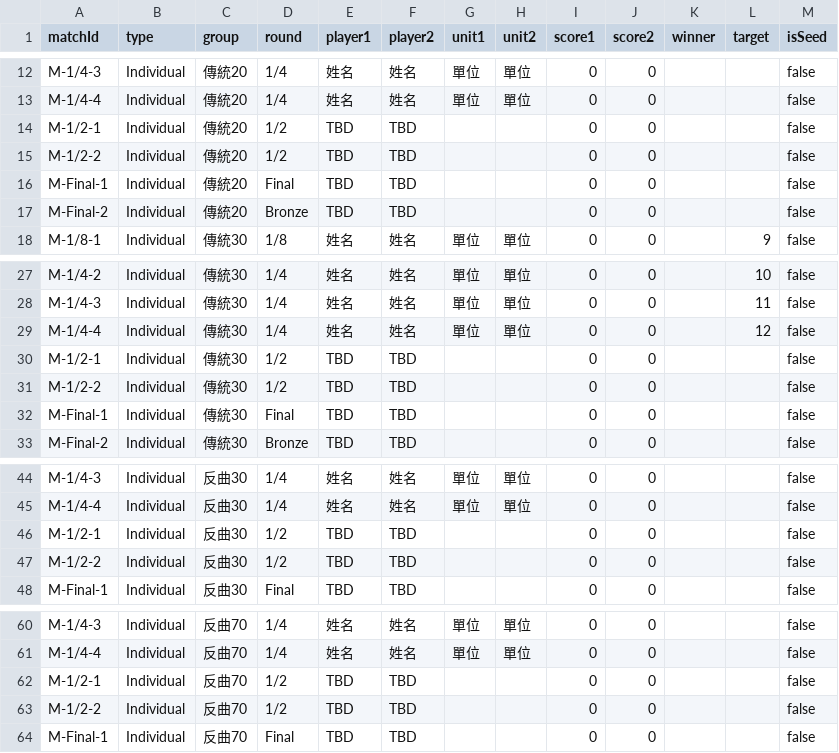
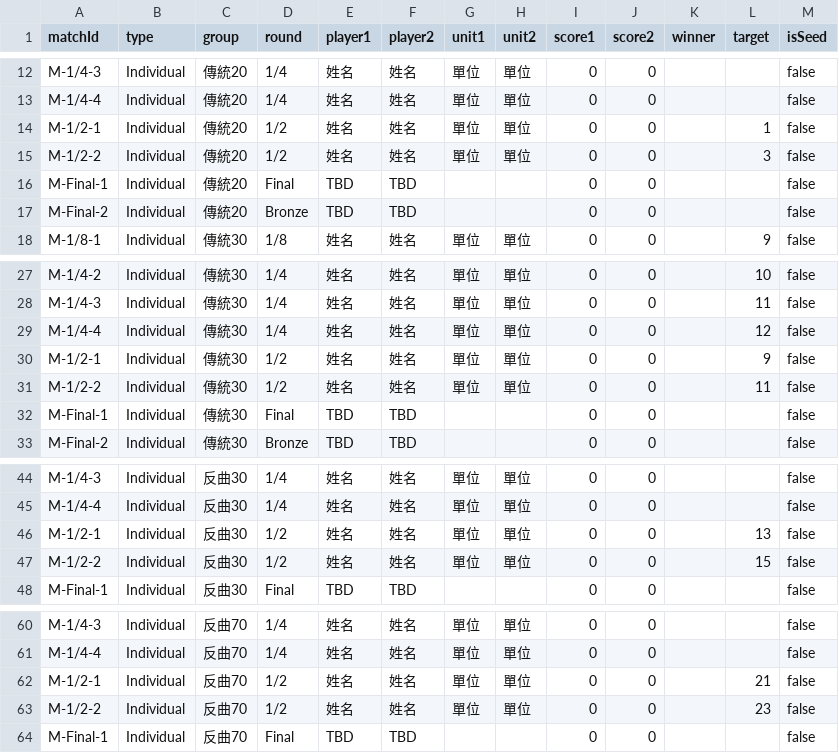
Before and after one commit to 687887s/archery_race, a CSV file: data/individual_matches.csv, drawn as a sheet; only a part is shown, gaps mark what is left out.

Commit message:
Data Update 2026-05-13T12:07:26.614Z

```diff
--- a/data/individual_matches.csv
+++ b/data/individual_matches.csv
@@ -13,4 +13,4 @@ M-1/4-3,Individual,傳統20,1/4,姓名,姓名,單位,單位,0,0,,,false
 M-1/4-4,Individual,傳統20,1/4,姓名,姓名,單位,單位,0,0,,,false
-M-1/2-1,Individual,傳統20,1/2,TBD,TBD,,,0,0,,,false
-M-1/2-2,Individual,傳統20,1/2,TBD,TBD,,,0,0,,,false
+M-1/2-1,Individual,傳統20,1/2,姓名,姓名,單位,單位,0,0,,1,false
+M-1/2-2,Individual,傳統20,1/2,姓名,姓名,單位,單位,0,0,,3,false
 M-Final-1,Individual,傳統20,Final,TBD,TBD,,,0,0,,,false
@@ -29,4 +29,4 @@ M-1/4-3,Individual,傳統30,1/4,姓名,姓名,單位,單位,0,0,,11,false
 M-1/4-4,Individual,傳統30,1/4,姓名,姓名,單位,單位,0,0,,12,false
-M-1/2-1,Individual,傳統30,1/2,TBD,TBD,,,0,0,,,false
-M-1/2-2,Individual,傳統30,1/2,TBD,TBD,,,0,0,,,false
+M-1/2-1,Individual,傳統30,1/2,姓名,姓名,單位,單位,0,0,,9,false
+M-1/2-2,Individual,傳統30,1/2,姓名,姓名,單位,單位,0,0,,11,false
 M-Final-1,Individual,傳統30,Final,TBD,TBD,,,0,0,,,false
@@ -45,4 +45,4 @@ M-1/4-3,Individual,反曲30,1/4,姓名,姓名,單位,單位,0,0,,,false
 M-1/4-4,Individual,反曲30,1/4,姓名,姓名,單位,單位,0,0,,,false
-M-1/2-1,Individual,反曲30,1/2,TBD,TBD,,,0,0,,,false
-M-1/2-2,Individual,反曲30,1/2,TBD,TBD,,,0,0,,,false
+M-1/2-1,Individual,反曲30,1/2,姓名,姓名,單位,單位,0,0,,13,false
+M-1/2-2,Individual,反曲30,1/2,姓名,姓名,單位,單位,0,0,,15,false
 M-Final-1,Individual,反曲30,Final,TBD,TBD,,,0,0,,,false
@@ -61,4 +61,4 @@ M-1/4-3,Individual,反曲70,1/4,姓名,姓名,單位,單位,0,0,,,false
 M-1/4-4,Individual,反曲70,1/4,姓名,姓名,單位,單位,0,0,,,false
-M-1/2-1,Individual,反曲70,1/2,TBD,TBD,,,0,0,,,false
-M-1/2-2,Individual,反曲70,1/2,TBD,TBD,,,0,0,,,false
+M-1/2-1,Individual,反曲70,1/2,姓名,姓名,單位,單位,0,0,,21,false
+M-1/2-2,Individual,反曲70,1/2,姓名,姓名,單位,單位,0,0,,23,false
 M-Final-1,Individual,反曲70,Final,TBD,TBD,,,0,0,,,false
```
